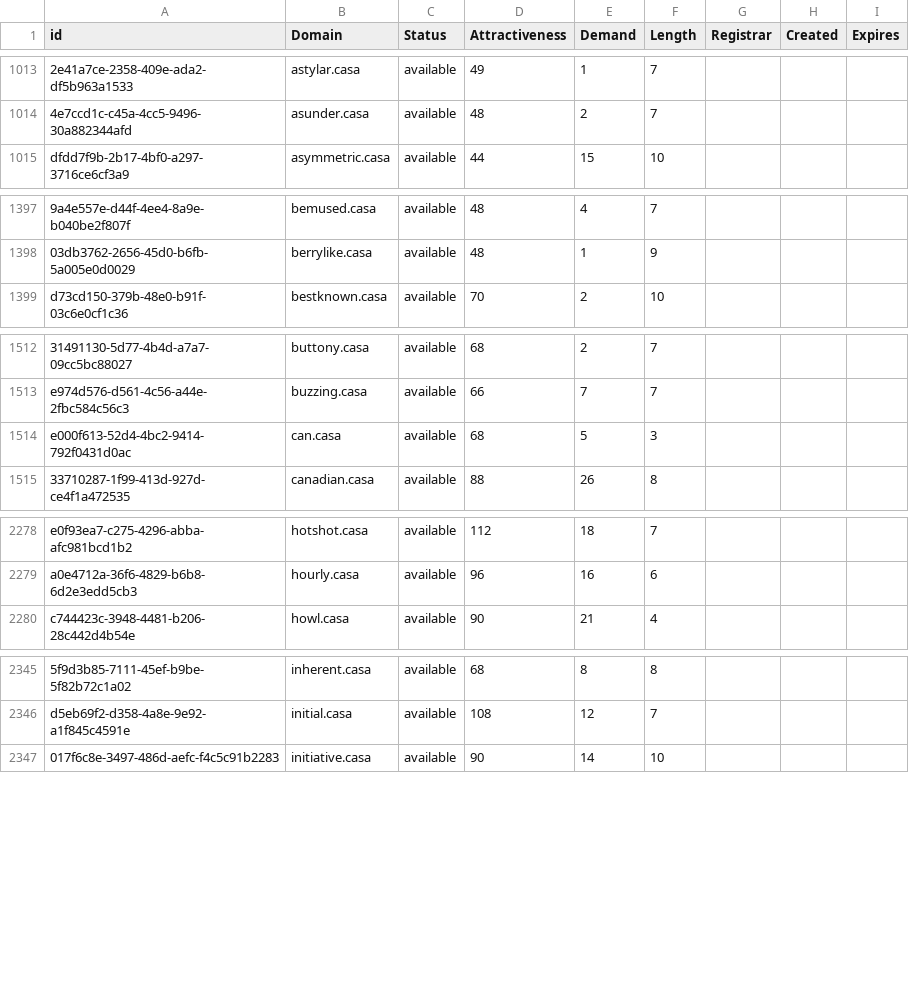
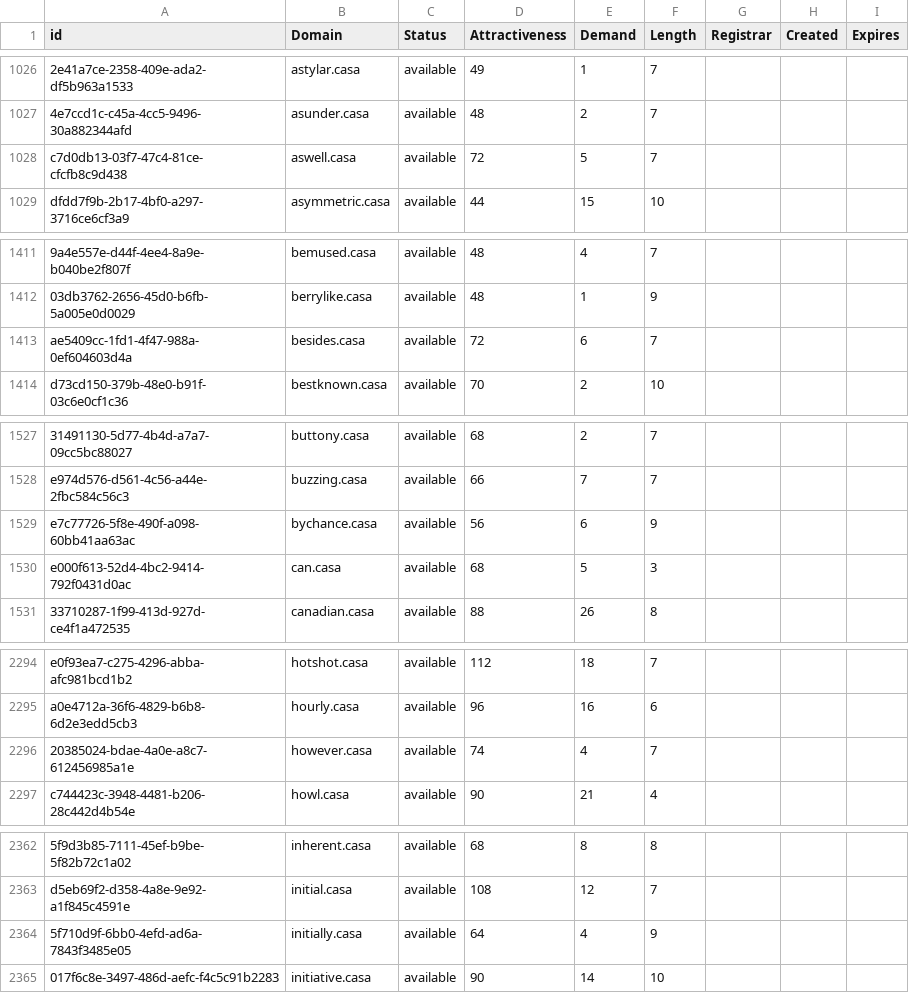
Before and after one commit to UniqueDomains/casa-oneword-domains, a CSV file: casa.csv, drawn as a sheet; only a part is shown, gaps mark what is left out; the diff covers the shown part only; the diff names each change by its address in the sheet, - before the commit and + after, or states it on an @@ line.

```diff
--- a/casa.csv
+++ b/casa.csv
+row 1028: c7d0db13-03f7-47c4-81ce-cfcfb8c9d438 | aswell.casa | available | 72 | 5 | 7
+row 1413: ae5409cc-1fd1-4f47-988a-0ef604603d4a | besides.casa | available | 72 | 6 | 7
+row 1529: e7c77726-5f8e-490f-a098-60bb41aa63ac | bychance.casa | available | 56 | 6 | 9
+row 2296: 20385024-bdae-4a0e-a8c7-612456985a1e | however.casa | available | 74 | 4 | 7
+row 2364: 5f710d9f-6bb0-4efd-ad6a-7843f3485e05 | initially.casa | available | 64 | 4 | 9
```
Also changed, not shown: 24 added rows and 1 edited cell elsewhere in this file, 2 other files.
